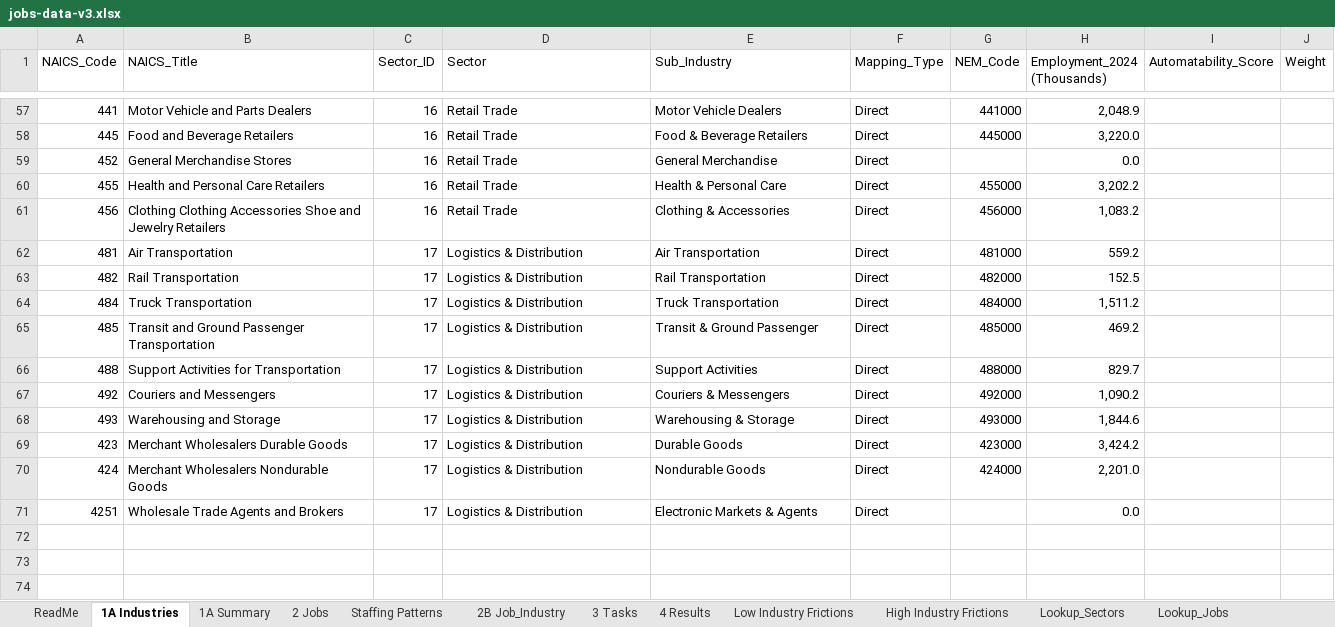
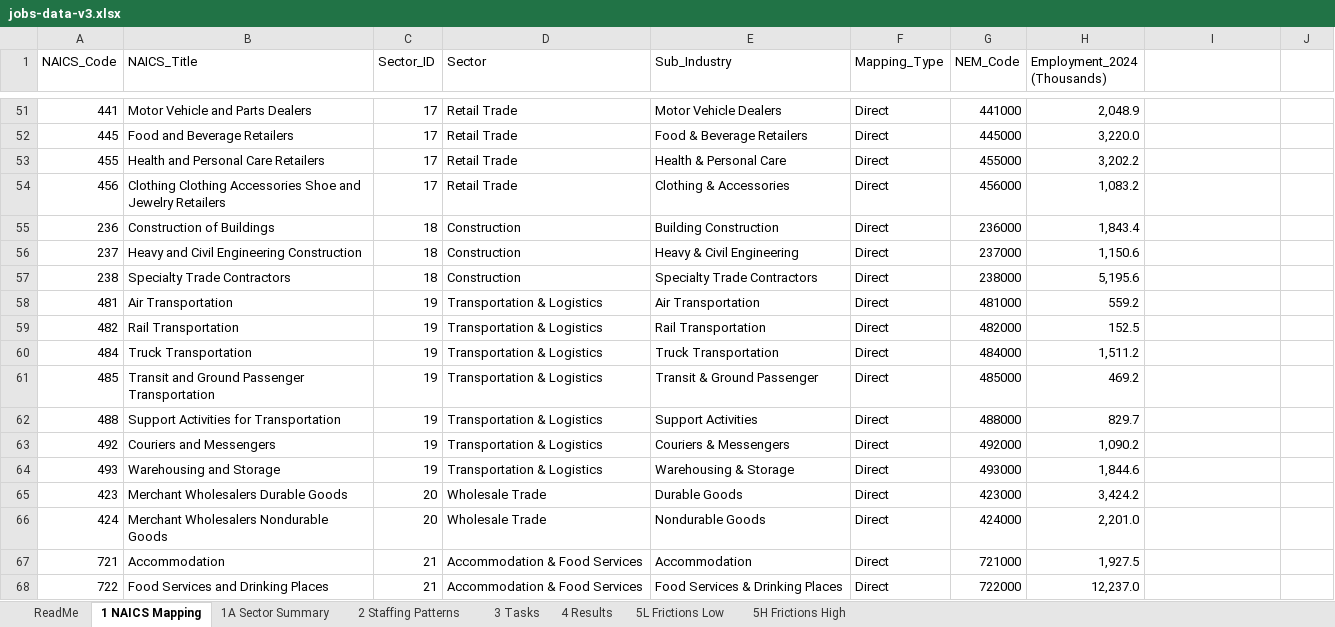
Before and after one commit to csheiner1/AI-Labor-Forecast, an Excel workbook: jobs-data-v3.xlsx, sheet 1 NAICS Mapping, drawn as a sheet; only a part is shown, gaps mark what is left out; values as stored, in another font and other column widths than the file's, no cell formats; removed rows and columns are numbered as before the commit, all else as after; the diff covers the shown part only; the diff names each change by its address in the sheet, - before the commit and + after, or states it on an @@ line.

```diff
--- a/jobs-data-v3.xlsx (sheet 1 NAICS Mapping)
+++ b/jobs-data-v3.xlsx (sheet 1 NAICS Mapping)
-sheet tab: 1A Industries
+sheet tab: 1 NAICS Mapping
-sheet tab: 1A Summary
+sheet tab: 1A Sector Summary
-sheet tab: 2 Jobs
+sheet tab: 2 Staffing Patterns
-sheet tab: Staffing Patterns
-sheet tab: 2B Job_Industry
-sheet tab: Low Industry Frictions
-sheet tab: High Industry Frictions
-sheet tab: Lookup_Sectors
-sheet tab: Lookup_Jobs
+sheet tab: 5L Frictions Low
+sheet tab: 5H Frictions High
-I1: Automatability_Score
+I1: (empty)
-J1: Weight
+J1: (empty)
-C51:C52 (Sector_ID): 16
+C51:C52 (Sector_ID): 17
-row 59: 452 | General Merchandise Stores | 16 | Retail Trade | General Merchandise | Direct |  | 0.0
-C53:C54 (Sector_ID): 16
+C53:C54 (Sector_ID): 17
+row 55: 236 | Construction of Buildings | 18 | Construction | Building Construction | Direct | 236000 | 1,843.4
+row 56: 237 | Heavy and Civil Engineering Construction | 18 | Construction | Heavy & Civil Engineering | Direct | 237000 | 1,150.6
+row 57: 238 | Specialty Trade Contractors | 18 | Construction | Specialty Trade Contractors | Direct | 238000 | 5,195.6
-C58:C64 (Sector_ID): 17
+C58:C64 (Sector_ID): 19
-D58:D64 (Sector): Logistics & Distribution
+D58:D64 (Sector): Transportation & Logistics
-C65:C66 (Sector_ID): 17
+C65:C66 (Sector_ID): 20
-D65:D66 (Sector): Logistics & Distribution
+D65:D66 (Sector): Wholesale Trade
-row 71: 4251 | Wholesale Trade Agents and Brokers | 17 | Logistics & Distribution | Electronic Markets & Agents | Direct |  | 0.0
+row 67: 721 | Accommodation | 21 | Accommodation & Food Services | Accommodation | Direct | 721000 | 1,927.5
+row 68: 722 | Food Services and Drinking Places | 21 | Accommodation & Food Services | Food Services & Drinking Places | Direct | 722000 | 12,237.0
```
Also changed, not shown: 2 added rows, 8 removed rows, 4 moved rows and 27 edited cells elsewhere in this sheet, sheet 3 Tasks, sheet 2 Staffing Patterns, sheet 4 Results, sheet 1A Sector Summary, sheet ReadMe, cell formats, 3 other files.
